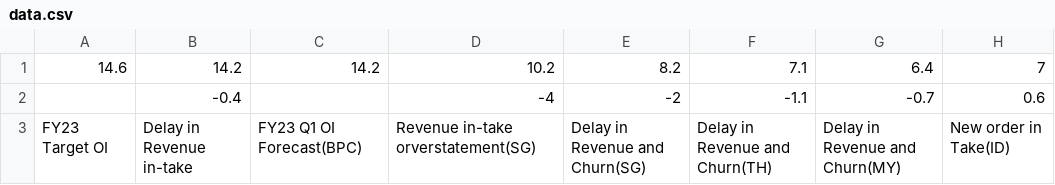
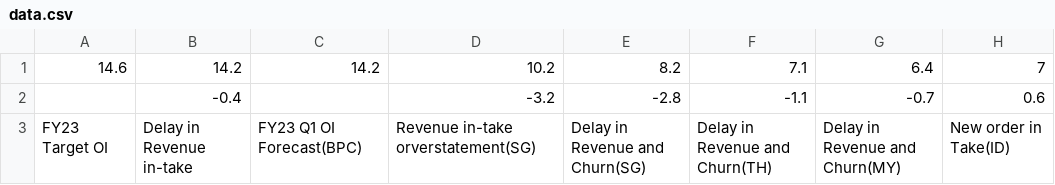
Before and after one commit to athenalens/performance-visualizer2, a CSV file: data.csv, drawn as a sheet; only a part is shown; the diff names each change by its address in the sheet, - before the commit and + after, or states it on an @@ line.

```diff
--- a/data.csv
+++ b/data.csv
-D2: -4
+D2: -3.2
-E2: -2
+E2: -2.8
```
